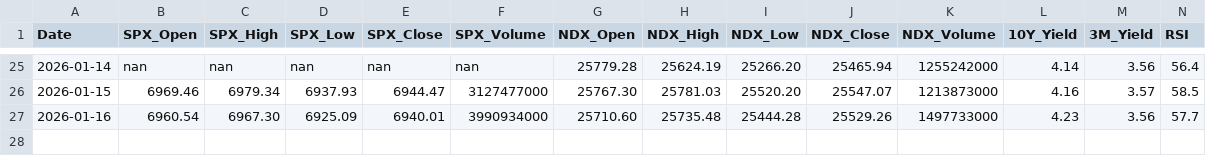
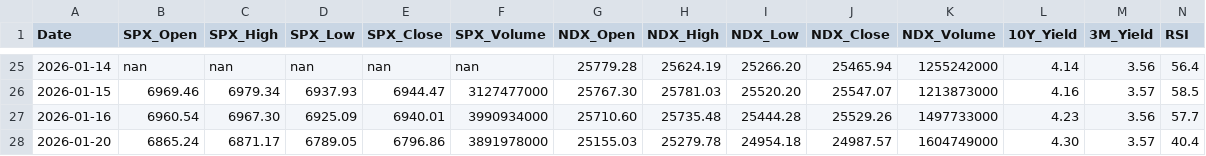
Before and after one commit to foodnoodle/daily-stock-bot, a CSV file: data/history.csv, drawn as a sheet; only a part is shown, gaps mark what is left out; rows hold the shown columns only; the diff names each change by its address in the sheet, - before the commit and + after, or states it on an @@ line.

```diff
--- a/data/history.csv
+++ b/data/history.csv
+row 28: 2026-01-20 | 6865.24 | 6871.17 | 6789.05 | 6796.86 | 3891978000 | 25155.03 | 25279.78 | 24954.18 | 24987.57 | 1604749000 | 4.30 | 3.57 | 40.4
```
